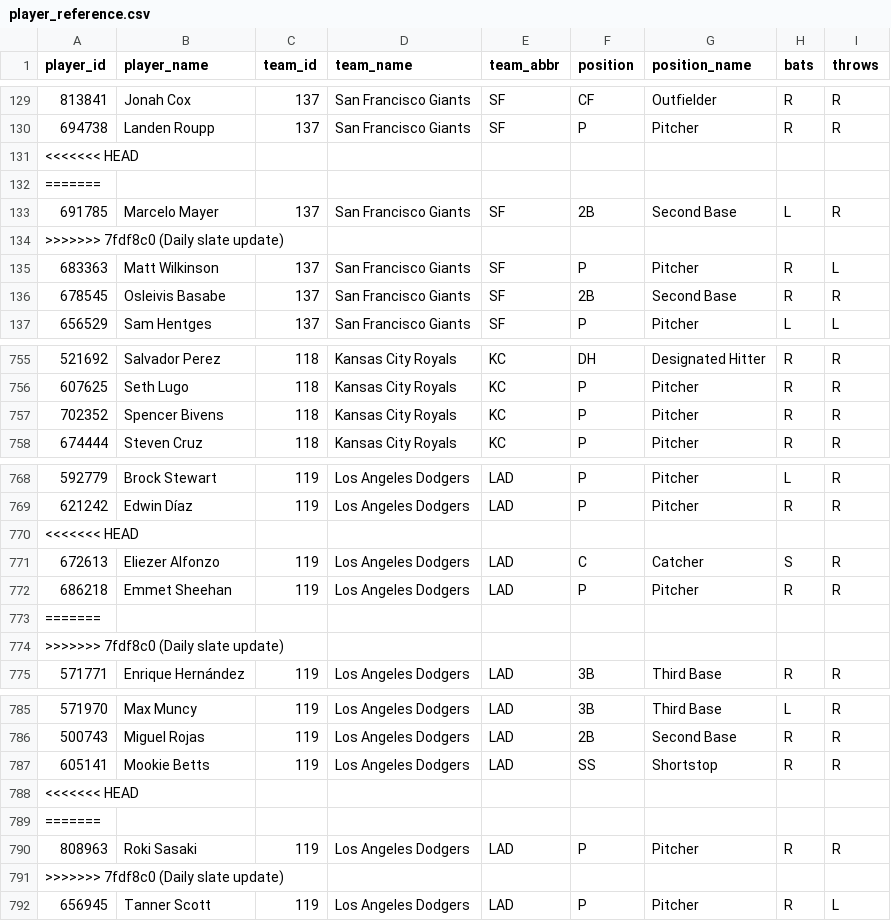
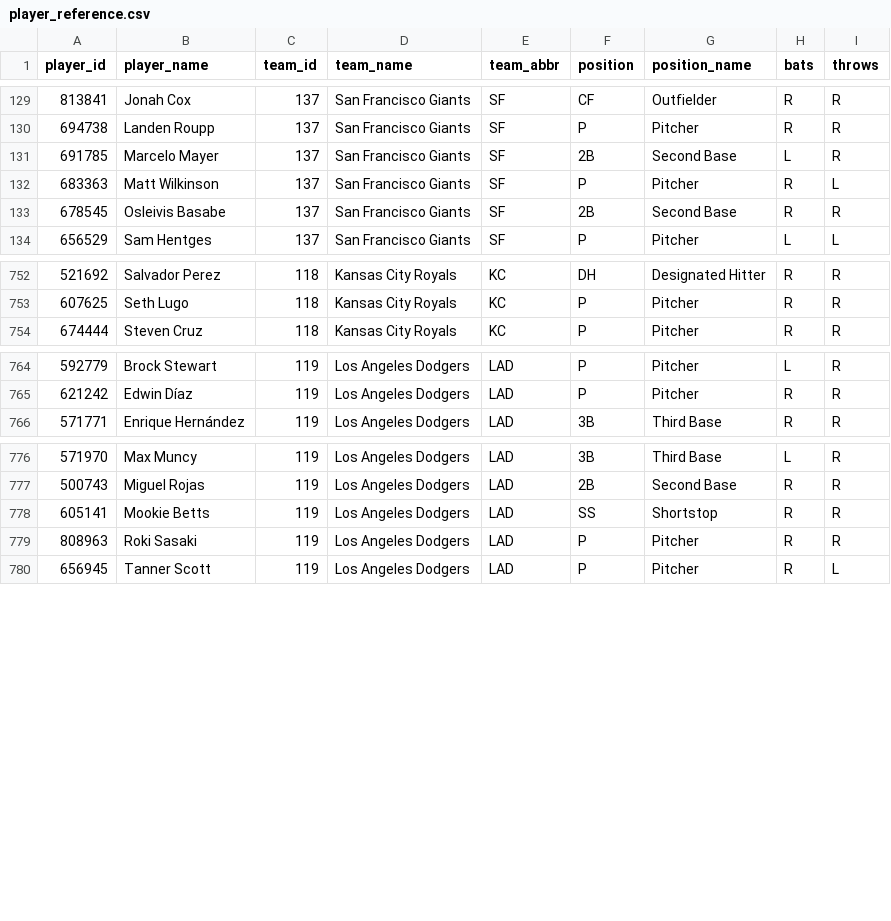
Before and after one commit to dylhauck/alpha-wagerz-model, a CSV file: data/reference/player_reference.csv, drawn as a sheet; only a part is shown, gaps mark what is left out.

```diff
--- a/data/reference/player_reference.csv
+++ b/data/reference/player_reference.csv
@@ -130,6 +130,3 @@ player_id,player_name,team_id,team_name,team_abbr,position,position_name,bats,th
 694738,Landen Roupp,137,San Francisco Giants,SF,P,Pitcher,R,R
-<<<<<<< HEAD
-=======
 691785,Marcelo Mayer,137,San Francisco Giants,SF,2B,Second Base,L,R
->>>>>>> 7fdf8c0 (Daily slate update)
 683363,Matt Wilkinson,137,San Francisco Giants,SF,P,Pitcher,R,L
@@ -756,3 +753,2 @@ player_id,player_name,team_id,team_name,team_abbr,position,position_name,bats,th
 607625,Seth Lugo,118,Kansas City Royals,KC,P,Pitcher,R,R
-702352,Spencer Bivens,118,Kansas City Royals,KC,P,Pitcher,R,R
 674444,Steven Cruz,118,Kansas City Royals,KC,P,Pitcher,R,R
@@ -769,7 +765,2 @@ player_id,player_name,team_id,team_name,team_abbr,position,position_name,bats,th
 621242,Edwin Díaz,119,Los Angeles Dodgers,LAD,P,Pitcher,R,R
-<<<<<<< HEAD
-672613,Eliezer Alfonzo,119,Los Angeles Dodgers,LAD,C,Catcher,S,R
-686218,Emmet Sheehan,119,Los Angeles Dodgers,LAD,P,Pitcher,R,R
-=======
->>>>>>> 7fdf8c0 (Daily slate update)
 571771,Enrique Hernández,119,Los Angeles Dodgers,LAD,3B,Third Base,R,R
@@ -787,6 +778,3 @@ player_id,player_name,team_id,team_name,team_abbr,position,position_name,bats,th
 605141,Mookie Betts,119,Los Angeles Dodgers,LAD,SS,Shortstop,R,R
-<<<<<<< HEAD
-=======
 808963,Roki Sasaki,119,Los Angeles Dodgers,LAD,P,Pitcher,R,R
->>>>>>> 7fdf8c0 (Daily slate update)
 656945,Tanner Scott,119,Los Angeles Dodgers,LAD,P,Pitcher,R,L
```
Also changed, not shown: data/processed/slate_summary.csv, 46 other files.
